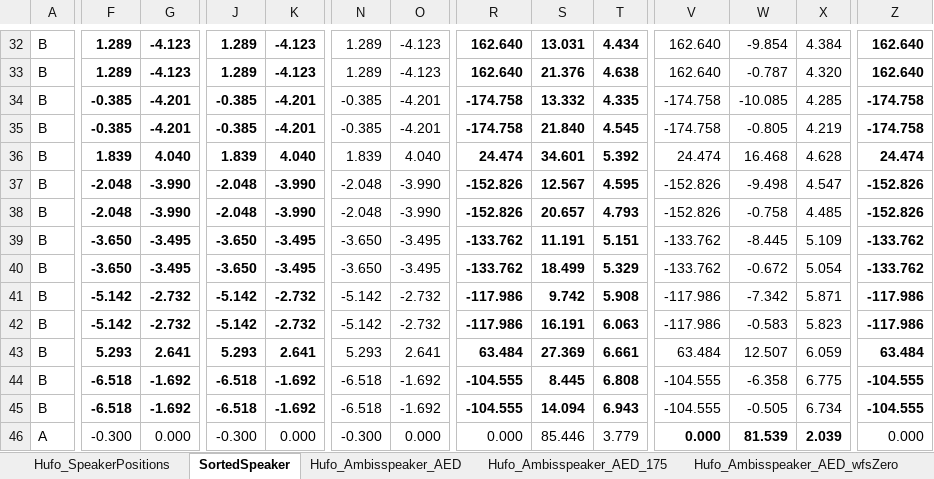
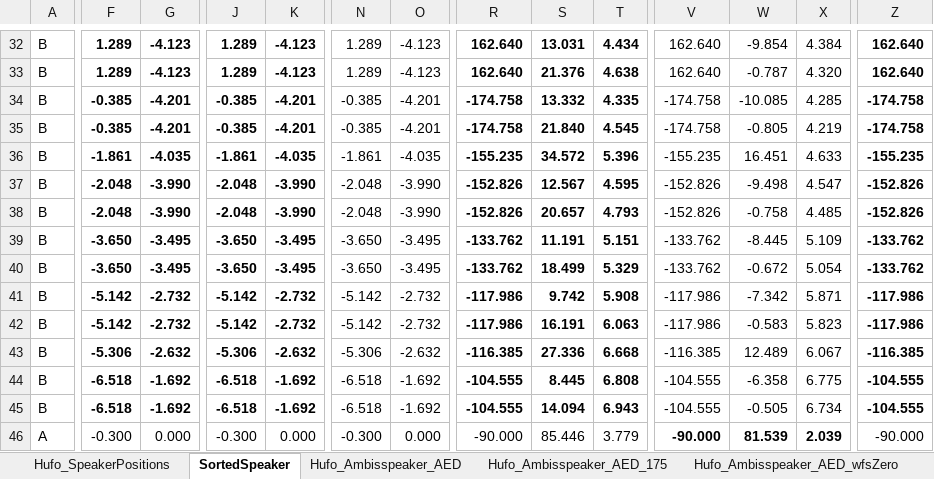
Before and after one commit to anwaldt/seamless, an Excel workbook: speakerpositions/Hufo_allSpeakerpositions.xlsx, sheet SortedSpeaker, drawn as a sheet; only a part is shown, gaps mark what is left out; values as stored, in another font and other column widths than the file's, no borders; the diff covers the shown part only; the diff names each change by its address in the sheet, - before the commit and + after, or states it on an @@ line.

Commit message:
corrected upper speaker positions

```diff
--- a/speakerpositions/Hufo_allSpeakerpositions.xlsx (sheet SortedSpeaker)
+++ b/speakerpositions/Hufo_allSpeakerpositions.xlsx (sheet SortedSpeaker)
-F36: 1.839
+F36: -1.861
-G36: 4.040
+G36: -4.035
-J36: 1.839
+J36: -1.861
-K36: 4.040
+K36: -4.035
-N36: 1.839
+N36: -1.861
-O36: 4.040
+O36: -4.035
-R36: 24.474
+R36: -155.235
-S36: 34.601
+S36: 34.572
-T36: 5.392
+T36: 5.396
-V36: 24.474
+V36: -155.235
-W36: 16.468
+W36: 16.451
-X36: 4.628
+X36: 4.633
-Z36: 24.474
+Z36: -155.235
-F43: 5.293
+F43: -5.306
-G43: 2.641
+G43: -2.632
-J43: 5.293
+J43: -5.306
-K43: 2.641
+K43: -2.632
-N43: 5.293
+N43: -5.306
-O43: 2.641
+O43: -2.632
-R43: 63.484
+R43: -116.385
-S43: 27.369
+S43: 27.336
-T43: 6.661
+T43: 6.668
-V43: 63.484
+V43: -116.385
-W43: 12.507
+W43: 12.489
-X43: 6.059
+X43: 6.067
-Z43: 63.484
+Z43: -116.385
-R46: 0.000
+R46: -90.000
-V46: 0.000
+V46: -90.000
-Z46: 0.000
+Z46: -90.000
```
Also changed, not shown: 34 edited cells elsewhere in this sheet, sheet Hufo_Ambisspeaker_AED_175, sheet Hufo_Ambisspeaker_AED_wfsZero, sheet Hufo_ambispeaker_175zero, sheet Hufo_Ambisspeaker_AED, sheet Hufo_SpeakerPositions, sheet Hufo_ambispeaker_wfszero, 1 more sheet, formulas that keep their value, 6 other files.
